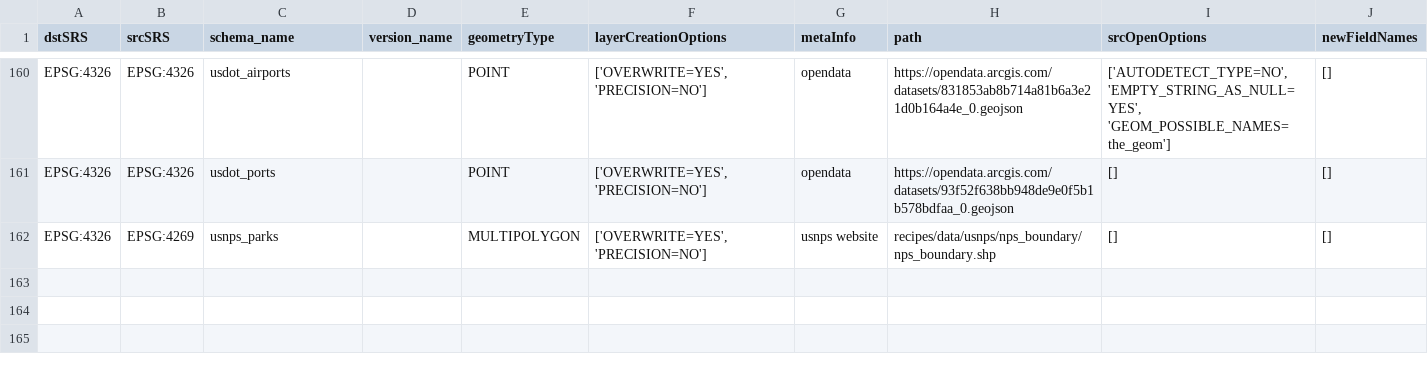
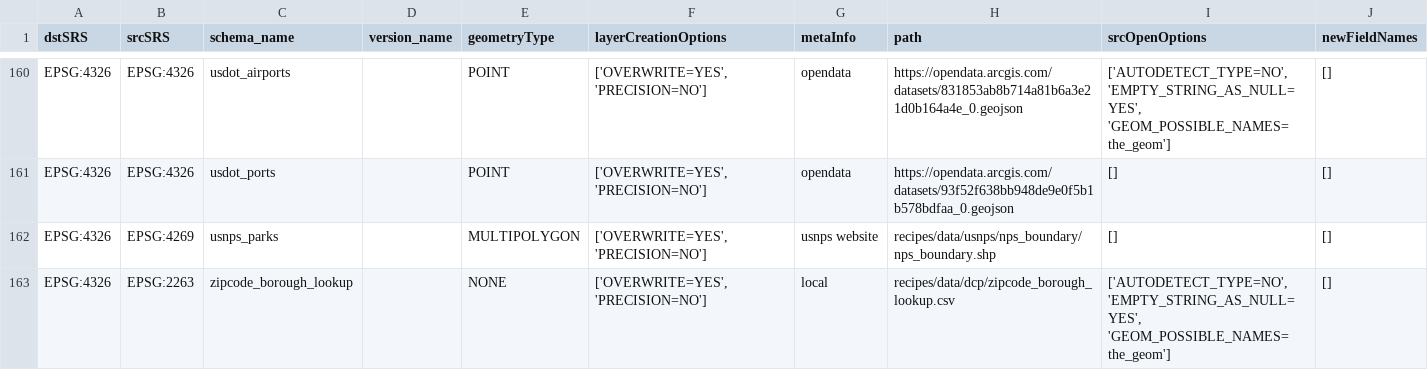
Before and after one commit to NYCPlanning/recipes, a CSV file: recipes/recipes.csv, drawn as a sheet; only a part is shown, gaps mark what is left out.

Commit message:
add zipcode_borough_lookup

```diff
--- a/recipes/recipes.csv
+++ b/recipes/recipes.csv
@@ -162 +162,2 @@
 "EPSG:4326","EPSG:4269","usnps_parks",,"MULTIPOLYGON","['OVERWRITE=YES', 'PRECISION=NO']","usnps website","recipes/data/usnps/nps_boundary/nps_boundary.shp","[]","[]"
+"EPSG:4326","EPSG:2263","zipcode_borough_lookup",,"NONE","['OVERWRITE=YES', 'PRECISION=NO']","local","recipes/data/dcp/zipcode_borough_lookup.csv","['AUTODETECT_TYPE=NO', 'EMPTY_STRING_AS_NULL=YES', 'GEOM_POSSIBLE_NAMES=the_geom']","[]"
```
Also changed, not shown: 1 other file.
